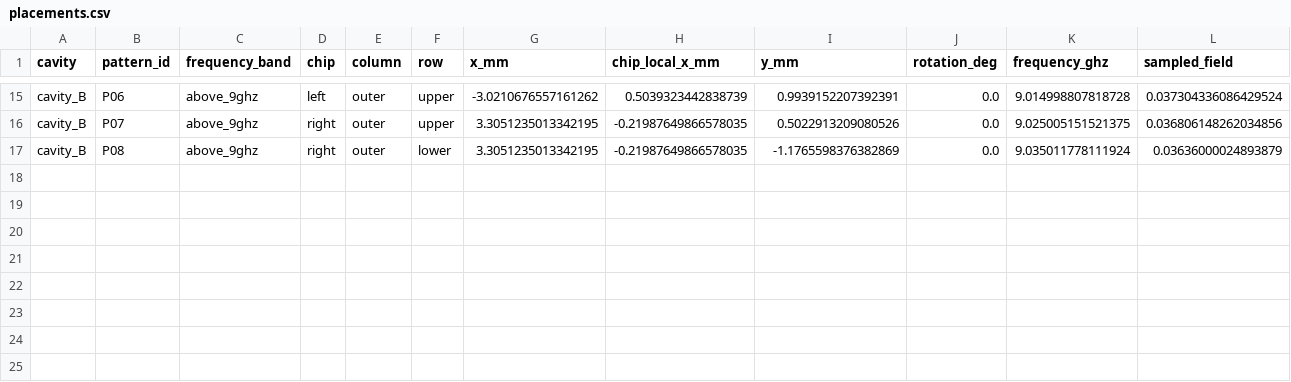
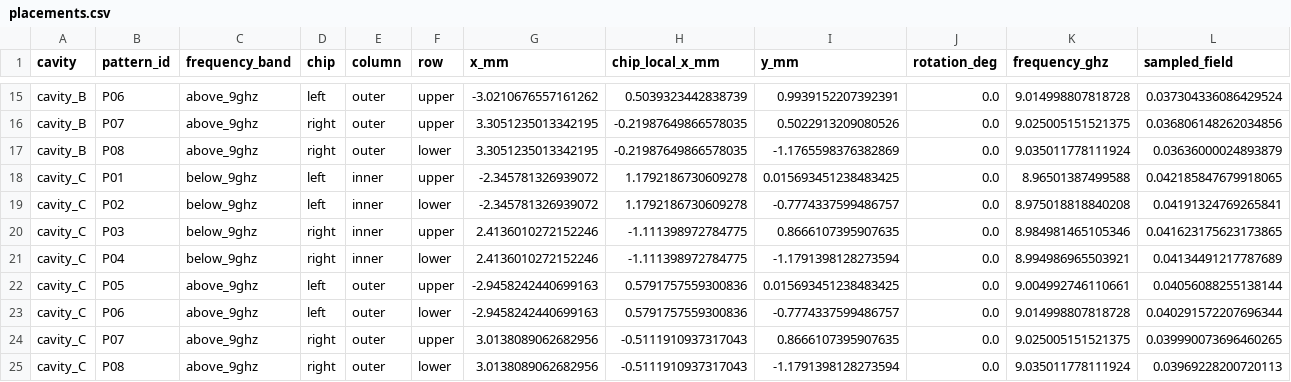
Before and after one commit to perlson713/geerlings-al-kinetic-resonator, a CSV file: results/four_resonator_chip/placements.csv, drawn as a sheet; only a part is shown, gaps mark what is left out; rows hold the shown columns only; the diff names each change by its address in the sheet, - before the commit and + after, or states it on an @@ line.

```diff
--- a/results/four_resonator_chip/placements.csv
+++ b/results/four_resonator_chip/placements.csv
+row 18: cavity_C | P01 | below_9ghz | left | inner | upper | -2.345781326939072 | 1.1792186730609278 | 0.015693451238483425 | 0.0 | 8.96501387499588 | 0.042185847679918065
+row 19: cavity_C | P02 | below_9ghz | left | inner | lower | -2.345781326939072 | 1.1792186730609278 | -0.7774337599486757 | 0.0 | 8.975018818840208 | 0.04191324769265841
+row 20: cavity_C | P03 | below_9ghz | right | inner | upper | 2.4136010272152246 | -1.111398972784775 | 0.8666107395907635 | 0.0 | 8.984981465105346 | 0.041623175623173865
+row 21: cavity_C | P04 | below_9ghz | right | inner | lower | 2.4136010272152246 | -1.111398972784775 | -1.1791398128273594 | 0.0 | 8.994986965503921 | 0.04134491217787689
+row 22: cavity_C | P05 | above_9ghz | left | outer | upper | -2.9458242440699163 | 0.5791757559300836 | 0.015693451238483425 | 0.0 | 9.004992746110661 | 0.04056088255138144
+row 23: cavity_C | P06 | above_9ghz | left | outer | lower | -2.9458242440699163 | 0.5791757559300836 | -0.7774337599486757 | 0.0 | 9.014998807818728 | 0.040291572207696344
+row 24: cavity_C | P07 | above_9ghz | right | outer | upper | 3.0138089062682956 | -0.5111910937317043 | 0.8666107395907635 | 0.0 | 9.025005151521375 | 0.039990073696460265
+row 25: cavity_C | P08 | above_9ghz | right | outer | lower | 3.0138089062682956 | -0.5111910937317043 | -1.1791398128273594 | 0.0 | 9.035011778111924 | 0.03969228200720113
```
Also changed, not shown: results/four_resonator_chip/centered_square_pin_calibration.csv, results/four_resonator_chip/centered_square_placements.csv, 37 other files.
